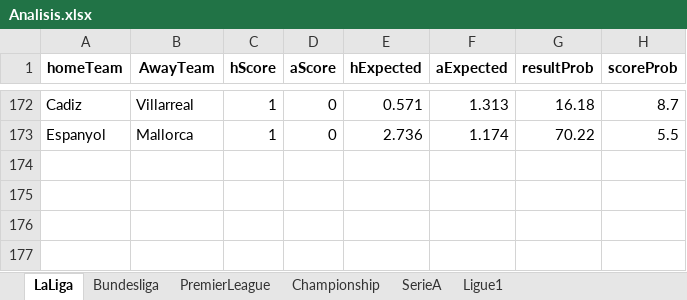
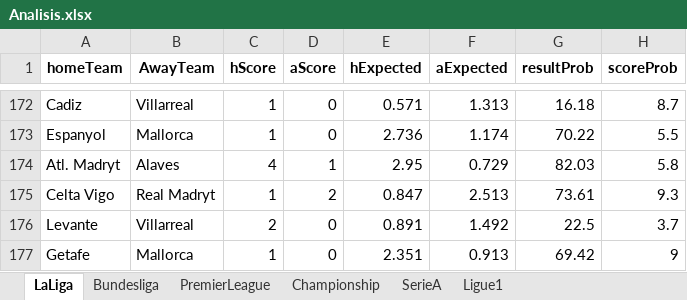
Before and after one commit to sewcio543/predictions, an Excel workbook: Analisis.xlsx, sheet LaLiga, drawn as a sheet; only a part is shown, gaps mark what is left out; values as stored, in another font and other column widths than the file's, no borders; the diff names each change by its address in the sheet, - before the commit and + after, or states it on an @@ line.

```diff
--- a/Analisis.xlsx (sheet LaLiga)
+++ b/Analisis.xlsx (sheet LaLiga)
+row 174: Atl. Madryt | Alaves | 4 | 1 | 2.95 | 0.729 | 82.03 | 5.8
+row 175: Celta Vigo | Real Madryt | 1 | 2 | 0.847 | 2.513 | 73.61 | 9.3
+row 176: Levante | Villarreal | 2 | 0 | 0.891 | 1.492 | 22.5 | 3.7
+row 177: Getafe | Mallorca | 1 | 0 | 2.351 | 0.913 | 69.42 | 9
```
Also changed, not shown: sheet Bundesliga, sheet Championship, sheet PremierLeague, sheet SerieA, sheet Ligue1, database.xlsx, 14 other files.
